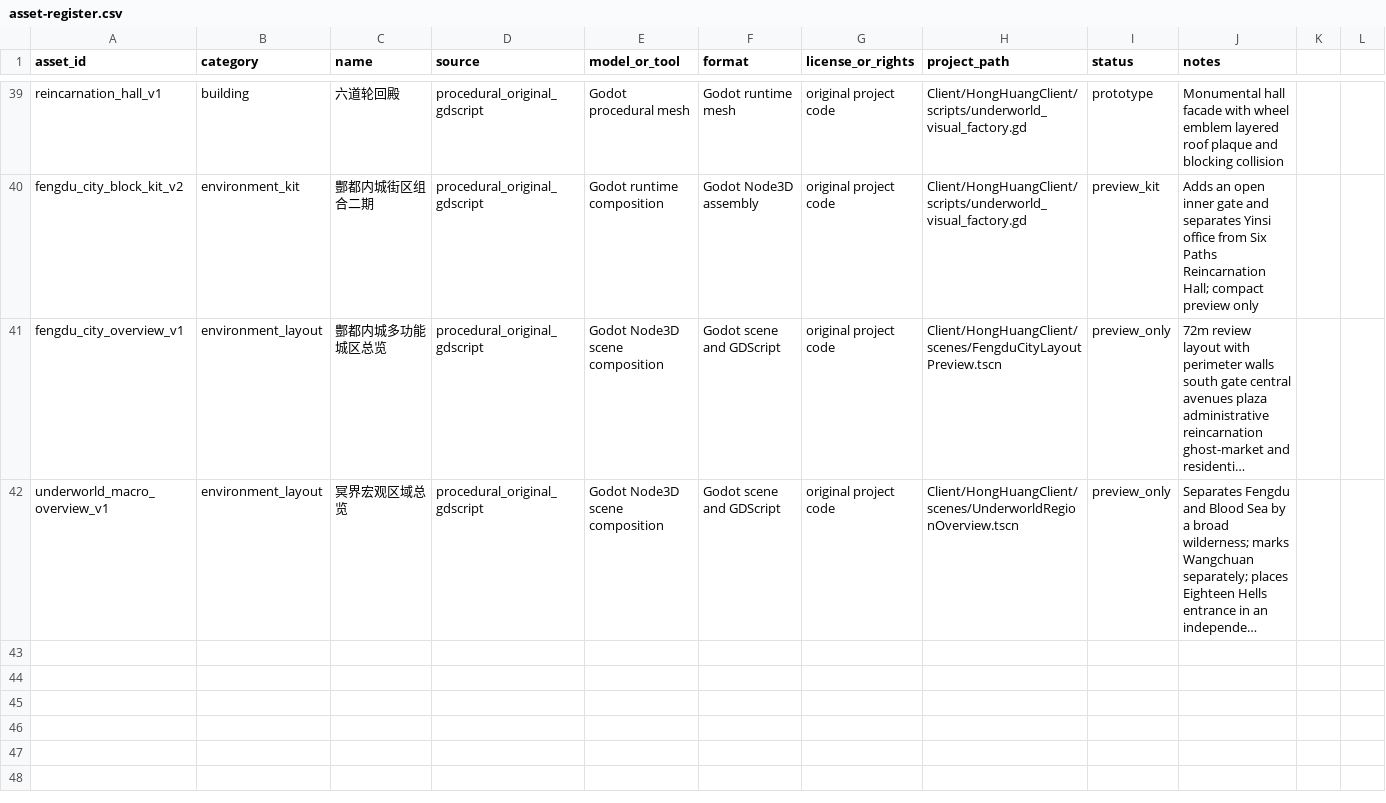
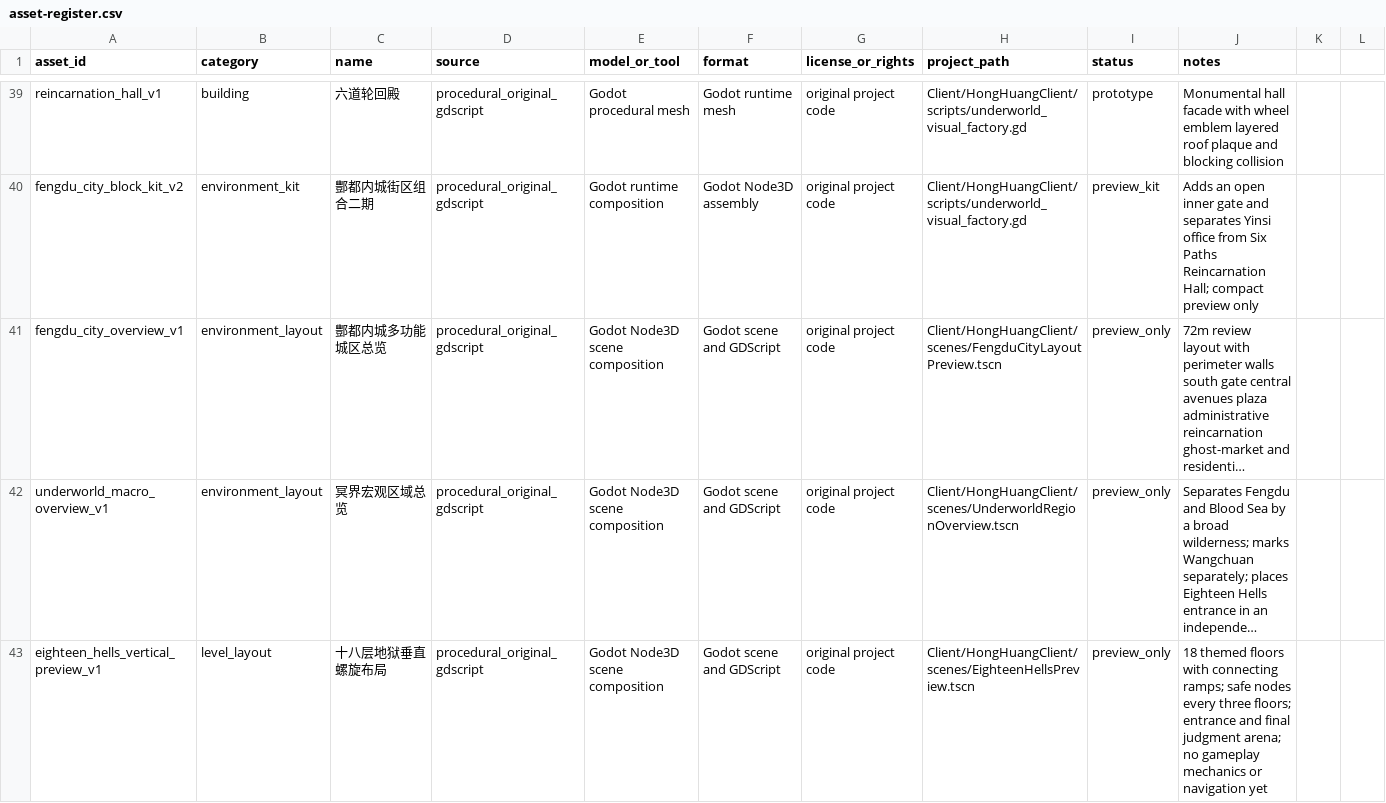
Before and after one commit to lxffife/HongHuangWorld, a CSV file: Client/HongHuangClient/assets/3d/asset-register.csv, drawn as a sheet; only a part is shown, gaps mark what is left out; long unchanged cells end in …; the diff names each change by its address in the sheet, - before the commit and + after, or states it on an @@ line.

Commit message:
assets: register underworld overview and eighteen hells layout

```diff
--- a/Client/HongHuangClient/assets/3d/asset-register.csv
+++ b/Client/HongHuangClient/assets/3d/asset-register.csv
+row 43: eighteen_hells_vertical_preview_v1 | level_layout | 十八层地狱垂直螺旋布局 | procedural_original_gdscript | Godot Node3D scene composition | Godot scene and GDScript | original project code | Client/HongHuangClient/scenes/EighteenHellsPreview.tscn | preview_only | 18 themed floors with connecting ramps; safe nodes every three floors; entrance and final judgment arena; no gameplay mechanics or navigation yet
```
